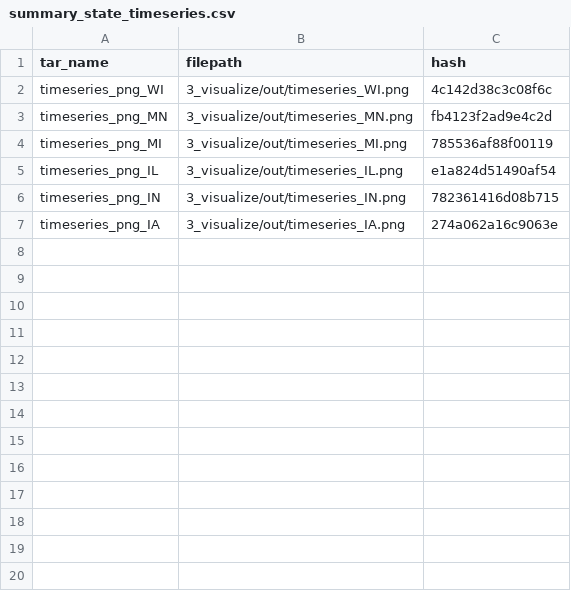
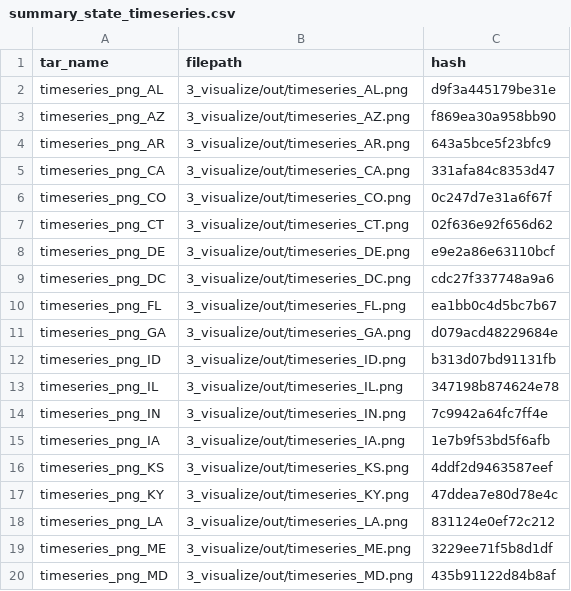
Before and after one commit to AndyMcAliley/ds-pipelines-targets-3, a CSV file: 3_visualize/log/summary_state_timeseries.csv, drawn as a sheet; only a part is shown; the diff covers the shown part only.

Commit message:
Change summary to reflect previous change

```diff
--- a/3_visualize/log/summary_state_timeseries.csv
+++ b/3_visualize/log/summary_state_timeseries.csv
@@ -1,7 +1,20 @@
 tar_name,filepath,hash
-timeseries_png_WI,3_visualize/out/timeseries_WI.png,4c142d38c3c08f6c
-timeseries_png_MN,3_visualize/out/timeseries_MN.png,fb4123f2ad9e4c2d
-timeseries_png_MI,3_visualize/out/timeseries_MI.png,785536af88f00119
-timeseries_png_IL,3_visualize/out/timeseries_IL.png,e1a824d51490af54
-timeseries_png_IN,3_visualize/out/timeseries_IN.png,782361416d08b715
-timeseries_png_IA,3_visualize/out/timeseries_IA.png,274a062a16c9063e
+timeseries_png_AL,3_visualize/out/timeseries_AL.png,d9f3a445179be31e
+timeseries_png_AZ,3_visualize/out/timeseries_AZ.png,f869ea30a958bb90
+timeseries_png_AR,3_visualize/out/timeseries_AR.png,643a5bce5f23bfc9
+timeseries_png_CA,3_visualize/out/timeseries_CA.png,331afa84c8353d47
+timeseries_png_CO,3_visualize/out/timeseries_CO.png,0c247d7e31a6f67f
+timeseries_png_CT,3_visualize/out/timeseries_CT.png,02f636e92f656d62
+timeseries_png_DE,3_visualize/out/timeseries_DE.png,e9e2a86e63110bcf
+timeseries_png_DC,3_visualize/out/timeseries_DC.png,cdc27f337748a9a6
+timeseries_png_FL,3_visualize/out/timeseries_FL.png,ea1bb0c4d5bc7b67
+timeseries_png_GA,3_visualize/out/timeseries_GA.png,d079acd48229684e
+timeseries_png_ID,3_visualize/out/timeseries_ID.png,b313d07bd91131fb
+timeseries_png_IL,3_visualize/out/timeseries_IL.png,347198b874624e78
+timeseries_png_IN,3_visualize/out/timeseries_IN.png,7c9942a64fc7ff4e
+timeseries_png_IA,3_visualize/out/timeseries_IA.png,1e7b9f53bd5f6afb
+timeseries_png_KS,3_visualize/out/timeseries_KS.png,4ddf2d9463587eef
+timeseries_png_KY,3_visualize/out/timeseries_KY.png,47ddea7e80d78e4c
+timeseries_png_LA,3_visualize/out/timeseries_LA.png,831124e0ef72c212
+timeseries_png_ME,3_visualize/out/timeseries_ME.png,3229ee71f5b8d1df
+timeseries_png_MD,3_visualize/out/timeseries_MD.png,435b91122d84b8af
```
Also changed, not shown: 34 added rows elsewhere in this file.
